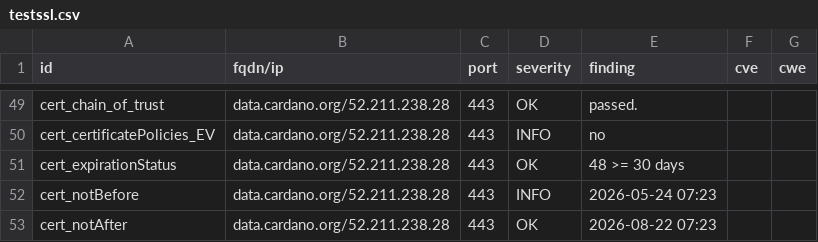
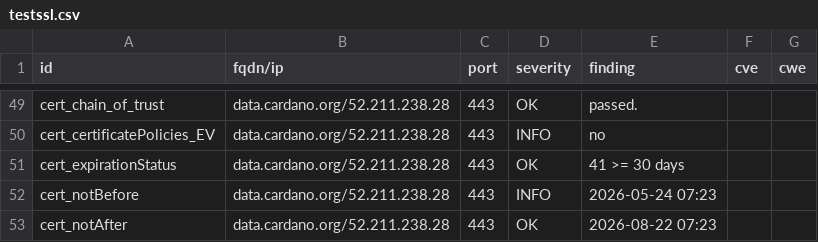
Before and after one commit to gufmar/dashlord, a CSV file: results/aHR0cHM6Ly9kYXRhLmNhcmRhbm8ub3Jn/testssl.csv, drawn as a sheet; only a part is shown, gaps mark what is left out.

```diff
--- a/results/aHR0cHM6Ly9kYXRhLmNhcmRhbm8ub3Jn/testssl.csv
+++ b/results/aHR0cHM6Ly9kYXRhLmNhcmRhbm8ub3Jn/testssl.csv
@@ -50,3 +50,3 @@
 "cert_certificatePolicies_EV","data.cardano.org/52.211.238.28","443","INFO","no","",""
-"cert_expirationStatus","data.cardano.org/52.211.238.28","443","OK","48 >= 30 days","",""
+"cert_expirationStatus","data.cardano.org/52.211.238.28","443","OK","41 >= 30 days","",""
 "cert_notBefore","data.cardano.org/52.211.238.28","443","INFO","2026-05-24 07:23","",""
```
Also changed, not shown: 9 other files.
